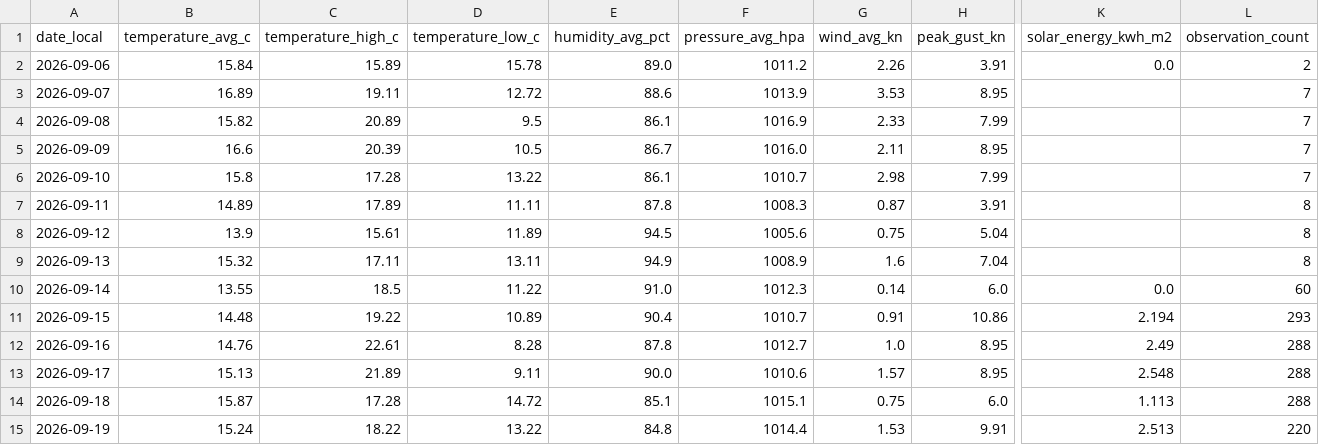
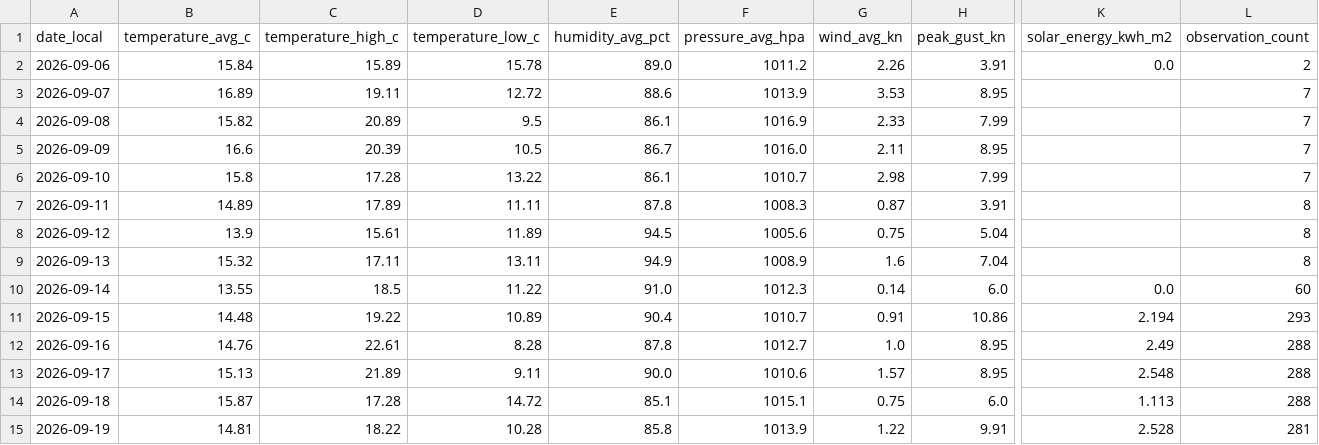
Before and after one commit to TrentinP/brambley-weather, a CSV file: data/daily/2026-09.csv, drawn as a sheet; only a part is shown, gaps mark what is left out; the diff names each change by its address in the sheet, - before the commit and + after, or states it on an @@ line.

```diff
--- a/data/daily/2026-09.csv
+++ b/data/daily/2026-09.csv
-B15 (temperature_avg_c): 15.24
+B15 (temperature_avg_c): 14.81
-D15 (temperature_low_c): 13.22
+D15 (temperature_low_c): 10.28
-E15 (humidity_avg_pct): 84.8
+E15 (humidity_avg_pct): 85.8
-F15 (pressure_avg_hpa): 1014.4
+F15 (pressure_avg_hpa): 1013.9
-G15 (wind_avg_kn): 1.53
+G15 (wind_avg_kn): 1.22
-K15 (solar_energy_kwh_m2): 2.513
+K15 (solar_energy_kwh_m2): 2.528
-L15 (observation_count): 220
+L15 (observation_count): 281
```
Also changed, not shown: 3 other files.
